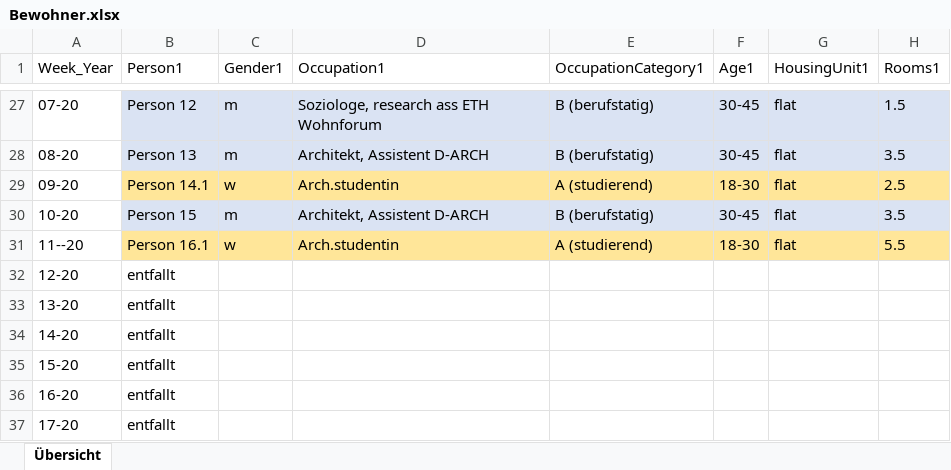
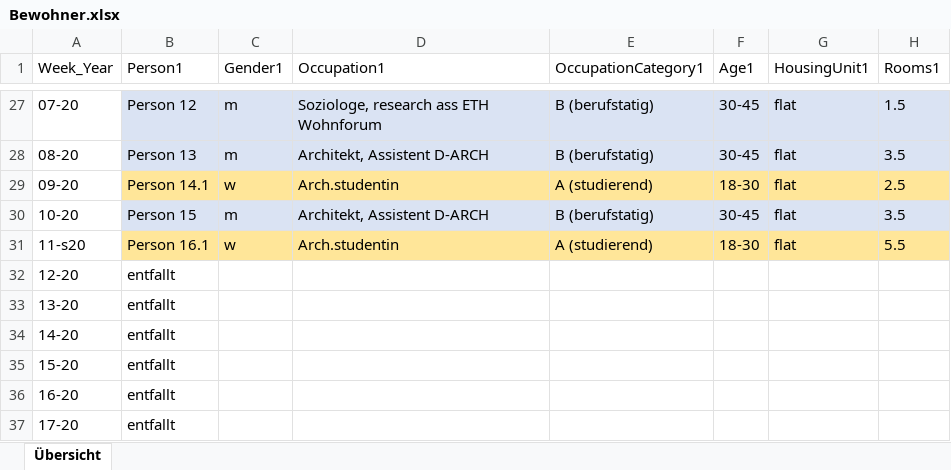
Before and after one commit to eayumi/eayumi.github.io, an Excel workbook: data/Bewohner.xlsx, sheet Übersicht, drawn as a sheet; only a part is shown, gaps mark what is left out; values as stored, in another font and other column widths than the file's, no borders; the diff names each change by its address in the sheet, - before the commit and + after, or states it on an @@ line.

```diff
--- a/data/Bewohner.xlsx (sheet Übersicht)
+++ b/data/Bewohner.xlsx (sheet Übersicht)
-A31 (Week_Year): 11--20
+A31 (Week_Year): 11-s20
```
Also changed, not shown: 12 other files.
